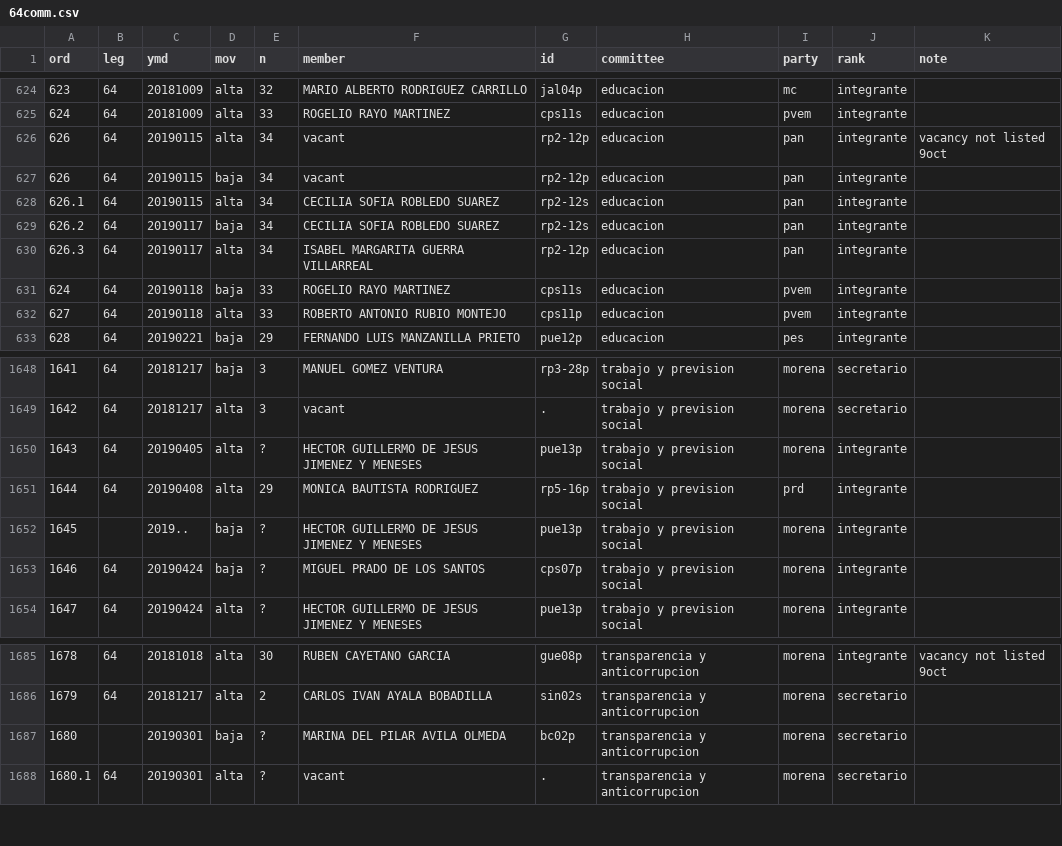
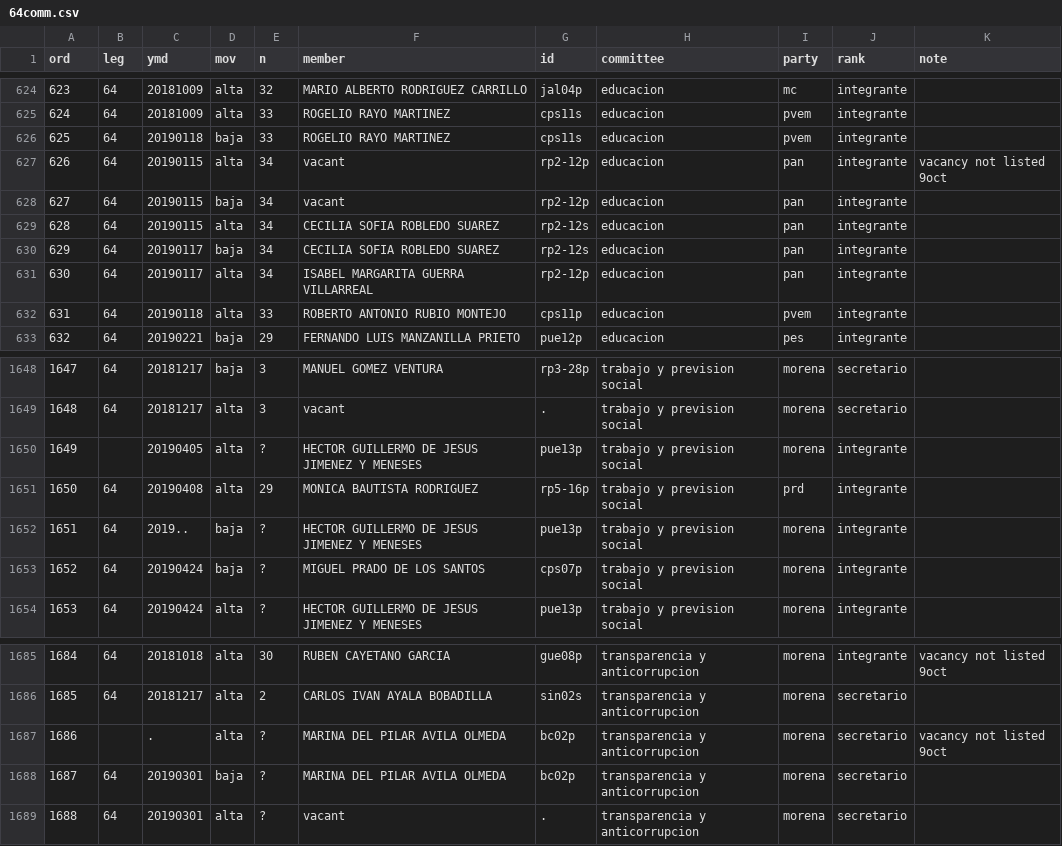
Before and after one commit to emagar/float, a CSV file: data/64comm.csv, drawn as a sheet; only a part is shown, gaps mark what is left out; addresses are those after the commit; the diff names each change by its address in the sheet, - before the commit and + after, or states it on an @@ line.

Commit message:
Adds some licencias 64

```diff
--- a/data/64comm.csv
+++ b/data/64comm.csv
@@ row 631 moved to row 626: 625 @@
@@ column A (ord) renumbered from row 628 down @@
-B1650 (leg): 64
+B1650 (leg): (empty)
-B1652 (leg): (empty)
+B1652 (leg): 64
+row 1687: 1686 |  | . | alta | ? | MARINA DEL PILAR AVILA OLMEDA | bc02p | transparencia y anticorrupcion | morena | secretario | vacancy not listed 9oct
-B1688 (leg): (empty)
+B1688 (leg): 64
```
